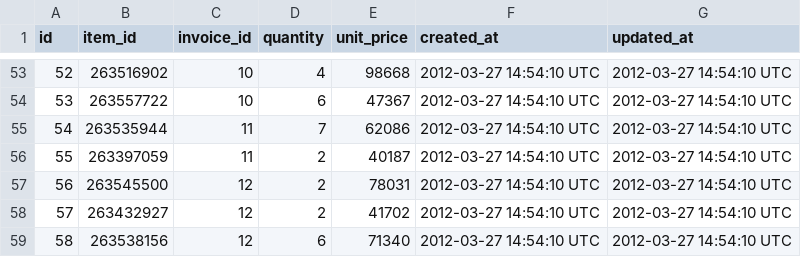
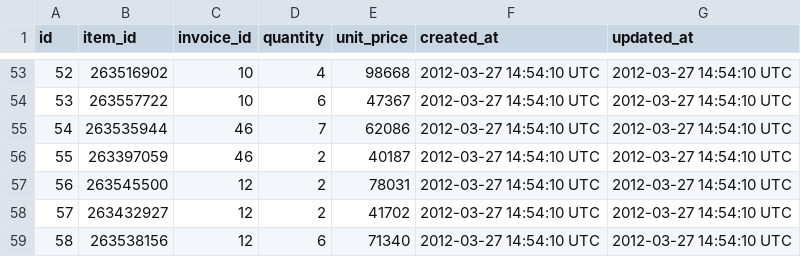
Before and after one commit to lao9/black-thursday-project, a CSV file: test_fixtures/invoice_items_test_fixture.csv, drawn as a sheet; only a part is shown, gaps mark what is left out.

Commit message:
finished tests and methods for business intelligence for iteration 3 and spec harness passes too

```diff
--- a/test_fixtures/invoice_items_test_fixture.csv
+++ b/test_fixtures/invoice_items_test_fixture.csv
@@ -54,4 +54,4 @@ id,item_id,invoice_id,quantity,unit_price,created_at,updated_at
 53,263557722,10,6,47367,2012-03-27 14:54:10 UTC,2012-03-27 14:54:10 UTC
-54,263535944,11,7,62086,2012-03-27 14:54:10 UTC,2012-03-27 14:54:10 UTC
-55,263397059,11,2,40187,2012-03-27 14:54:10 UTC,2012-03-27 14:54:10 UTC
+54,263535944,46,7,62086,2012-03-27 14:54:10 UTC,2012-03-27 14:54:10 UTC
+55,263397059,46,2,40187,2012-03-27 14:54:10 UTC,2012-03-27 14:54:10 UTC
 56,263545500,12,2,78031,2012-03-27 14:54:10 UTC,2012-03-27 14:54:10 UTC
```
Also changed, not shown: 2 other files.
